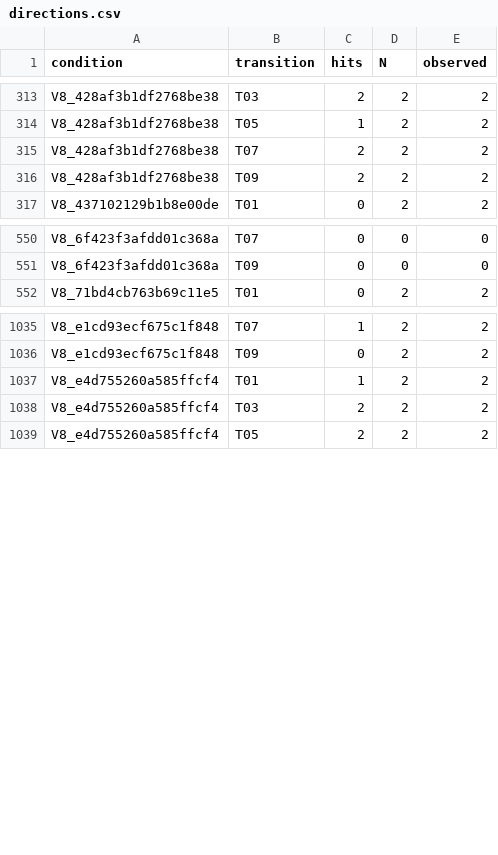
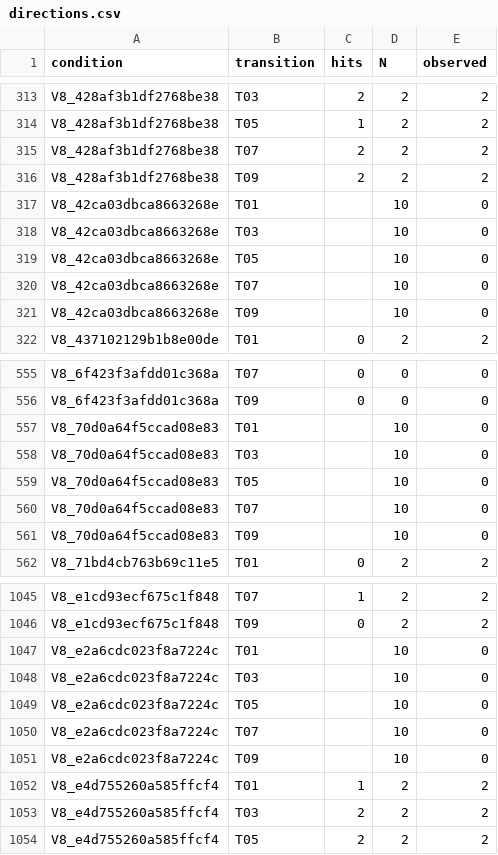
Before and after one commit to pe0-p1e/exper-tran, a CSV file: experiments/2026-10-a100-precommercial-v7-targeted-50/reports/v8_stage12_joint24h/reports/directions.csv, drawn as a sheet; only a part is shown, gaps mark what is left out; the diff covers the shown part only.

```diff
--- a/experiments/2026-10-a100-precommercial-v7-targeted-50/reports/v8_stage12_joint24h/reports/directions.csv
+++ b/experiments/2026-10-a100-precommercial-v7-targeted-50/reports/v8_stage12_joint24h/reports/directions.csv
@@ -316,2 +316,7 @@ V8_428af3b1df2768be38,T07,2,2,2
 V8_428af3b1df2768be38,T09,2,2,2
+V8_42ca03dbca8663268e,T01,,10,0
+V8_42ca03dbca8663268e,T03,,10,0
+V8_42ca03dbca8663268e,T05,,10,0
+V8_42ca03dbca8663268e,T07,,10,0
+V8_42ca03dbca8663268e,T09,,10,0
 V8_437102129b1b8e00de,T01,0,2,2
@@ -551,2 +556,7 @@ V8_6f423f3afdd01c368a,T07,0,0,0
 V8_6f423f3afdd01c368a,T09,0,0,0
+V8_70d0a64f5ccad08e83,T01,,10,0
+V8_70d0a64f5ccad08e83,T03,,10,0
+V8_70d0a64f5ccad08e83,T05,,10,0
+V8_70d0a64f5ccad08e83,T07,,10,0
+V8_70d0a64f5ccad08e83,T09,,10,0
 V8_71bd4cb763b69c11e5,T01,0,2,2
@@ -1036,2 +1046,7 @@ V8_e1cd93ecf675c1f848,T07,1,2,2
 V8_e1cd93ecf675c1f848,T09,0,2,2
+V8_e2a6cdc023f8a7224c,T01,,10,0
+V8_e2a6cdc023f8a7224c,T03,,10,0
+V8_e2a6cdc023f8a7224c,T05,,10,0
+V8_e2a6cdc023f8a7224c,T07,,10,0
+V8_e2a6cdc023f8a7224c,T09,,10,0
 V8_e4d755260a585ffcf4,T01,1,2,2
```
Also changed, not shown: 50 edited cells elsewhere in this file, experiments/2026-10-a100-precommercial-v7-targeted-50/reports/v8_stage12_joint24h/gradient_compatibility_aggregate.csv, experiments/2026-10-a100-precommercial-v7-targeted-50/reports/v8_stage12_joint24h/reports/conditions.csv, 13 other files.
